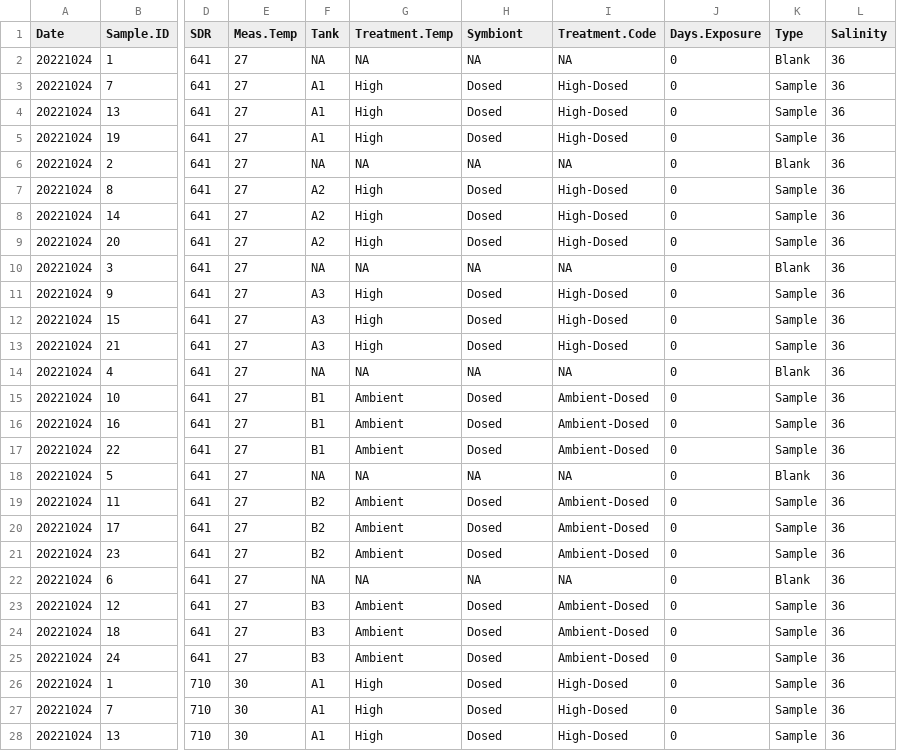
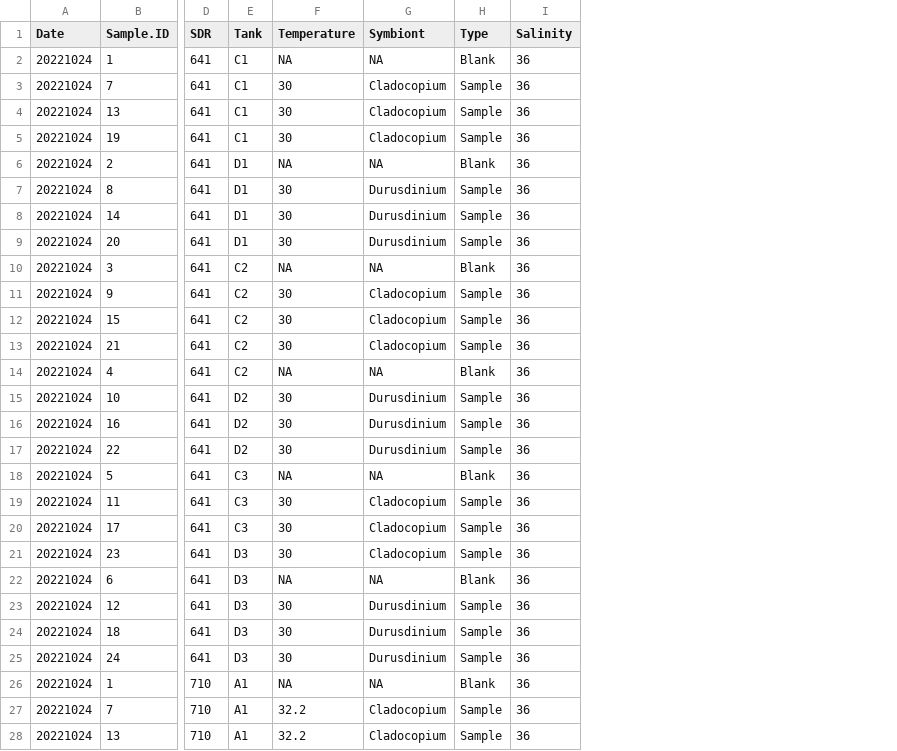
Before and after one commit to AHuffmyer/larval_symbiont_TPC, a CSV file: data/tpc_sdr/TPC_SDR_Sample_Info.csv, drawn as a sheet; only a part is shown, gaps mark what is left out; removed rows and columns are numbered as before the commit, all else as after; the diff covers the shown part only; the diff names each change by its address in the sheet, - before the commit and + after, or states it on an @@ line.

```diff
--- a/data/tpc_sdr/TPC_SDR_Sample_Info.csv
+++ b/data/tpc_sdr/TPC_SDR_Sample_Info.csv
-column E (Meas.Temp), rows 2-28: 27 | 27 | 27 | 27 | 27 | 27 | 27 | 27 | 27 | 27 | 27 | 27 | 27 | 27 | 27 | 27 | 27 | 27 | 27 | 27 | 27 | 27 | 27 | 27 | 30 | 30 | 30
-column G (Treatment.Temp), rows 2-28: NA | High | High | High | NA | High | High | High | NA | High | High | High | NA | Ambient | Ambient | Ambient | NA | Ambient | Ambient | Ambient | NA | Ambient | Ambient | Ambient | High | High | High
+column F (Temperature), rows 2-28: NA | 30 | 30 | 30 | NA | 30 | 30 | 30 | NA | 30 | 30 | 30 | NA | 30 | 30 | 30 | NA | 30 | 30 | 30 | NA | 30 | 30 | 30 | NA | 32.2 | 32.2
-column I (Treatment.Code), rows 2-28: NA | High-Dosed | High-Dosed | High-Dosed | NA | High-Dosed | High-Dosed | High-Dosed | NA | High-Dosed | High-Dosed | High-Dosed | NA | Ambient-Dosed | Ambient-Dosed | Ambient-Dosed | NA | Ambient-Dosed | Ambient-Dosed | Ambient-Dosed | NA | Ambient-Dosed | Ambient-Dosed | Ambient-Dosed | High-Dosed | High-Dosed | High-Dosed
-column J (Days.Exposure), rows 2-28: all 0
-E2 (Tank): NA
+E2 (Tank): C1
-E3:E5 (Tank): A1
+E3:E5 (Tank): C1
-G3:G5 (Symbiont): Dosed
+G3:G5 (Symbiont): Cladocopium
-E6 (Tank): NA
+E6 (Tank): D1
-E7:E9 (Tank): A2
+E7:E9 (Tank): D1
-G7:G9 (Symbiont): Dosed
+G7:G9 (Symbiont): Durusdinium
-E10 (Tank): NA
+E10 (Tank): C2
-E11:E13 (Tank): A3
+E11:E13 (Tank): C2
-G11:G13 (Symbiont): Dosed
+G11:G13 (Symbiont): Cladocopium
-E14 (Tank): NA
+E14 (Tank): C2
-E15:E17 (Tank): B1
+E15:E17 (Tank): D2
-G15:G17 (Symbiont): Dosed
+G15:G17 (Symbiont): Durusdinium
-E18 (Tank): NA
+E18 (Tank): C3
-E19:E20 (Tank): B2
+E19:E20 (Tank): C3
-G19:G21 (Symbiont): Dosed
+G19:G21 (Symbiont): Cladocopium
-E21 (Tank): B2
+E21 (Tank): D3
-E22 (Tank): NA
+E22 (Tank): D3
-E23:E25 (Tank): B3
+E23:E25 (Tank): D3
-G23:G25 (Symbiont): Dosed
+G23:G25 (Symbiont): Durusdinium
-G26 (Symbiont): Dosed
+G26 (Symbiont): NA
-H26 (Type): Sample
+H26 (Type): Blank
-G27:G28 (Symbiont): Dosed
+G27:G28 (Symbiont): Cladocopium
```
Also changed, not shown: 104 edited cells elsewhere in this file, 2 other files.
